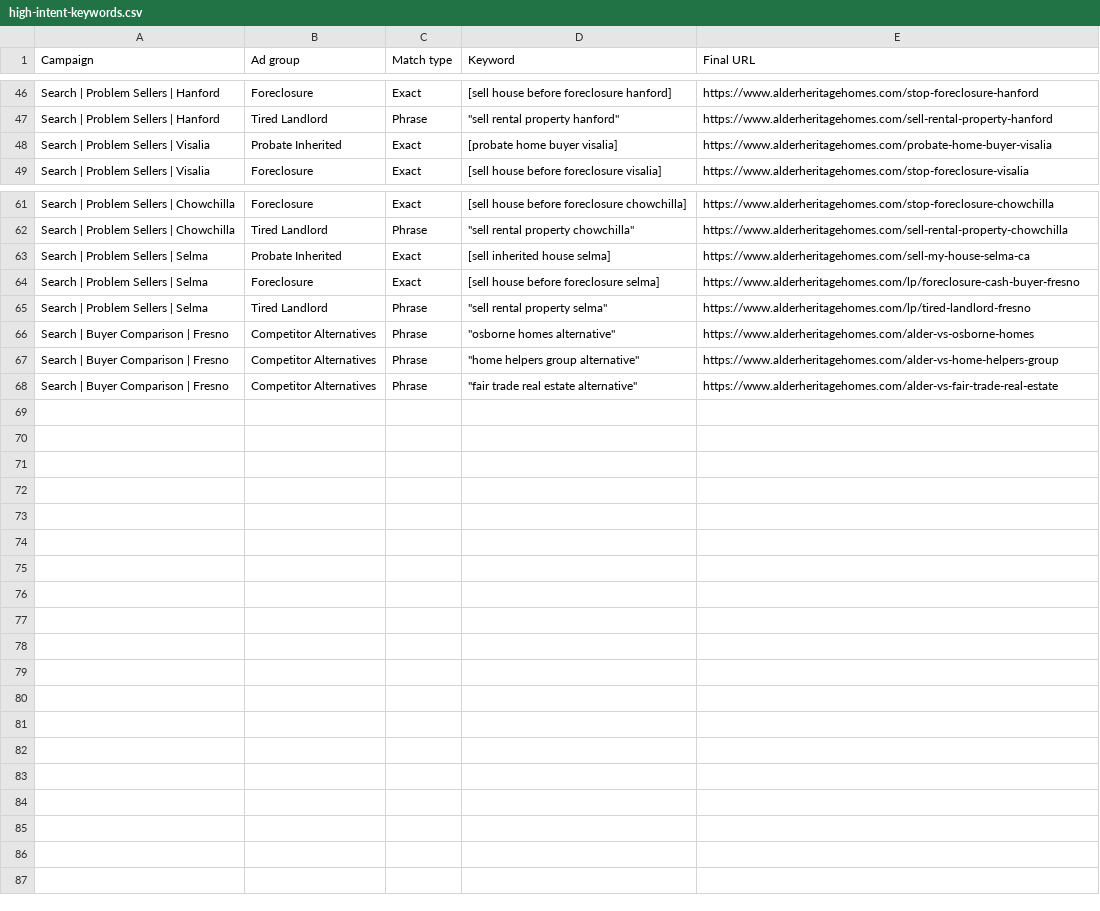
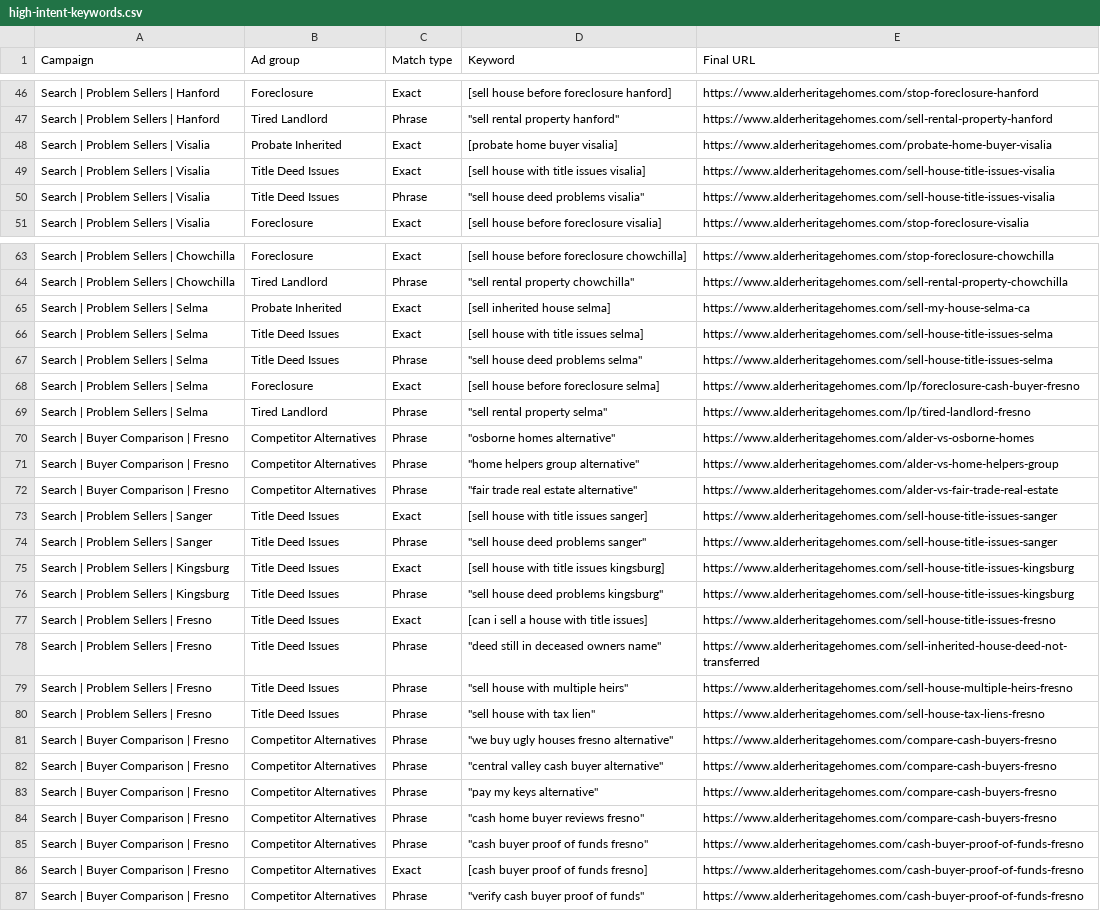
Before and after one commit to connorgop/alder-heritage-homes, a CSV file: marketing/google-ads/high-intent-keywords.csv, drawn as a sheet; only a part is shown, gaps mark what is left out; the diff covers the shown part only.

```diff
--- a/marketing/google-ads/high-intent-keywords.csv
+++ b/marketing/google-ads/high-intent-keywords.csv
@@ -48,2 +48,4 @@ Search | Problem Sellers | Hanford,Tired Landlord,Phrase,"""sell rental property
 Search | Problem Sellers | Visalia,Probate Inherited,Exact,[probate home buyer visalia],https://www.alderheritagehomes.com/probate-home-buyer-visalia
+Search | Problem Sellers | Visalia,Title Deed Issues,Exact,[sell house with title issues visalia],https://www.alderheritagehomes.com/sell-house-title-issues-visalia
+Search | Problem Sellers | Visalia,Title Deed Issues,Phrase,"""sell house deed problems visalia""",https://www.alderheritagehomes.com/sell-house-title-issues-visalia
 Search | Problem Sellers | Visalia,Foreclosure,Exact,[sell house before foreclosure visalia],https://www.alderheritagehomes.com/stop-foreclosure-visalia
@@ -63,2 +65,4 @@ Search | Problem Sellers | Chowchilla,Tired Landlord,Phrase,"""sell rental prope
 Search | Problem Sellers | Selma,Probate Inherited,Exact,[sell inherited house selma],https://www.alderheritagehomes.com/sell-my-house-selma-ca
+Search | Problem Sellers | Selma,Title Deed Issues,Exact,[sell house with title issues selma],https://www.alderheritagehomes.com/sell-house-title-issues-selma
+Search | Problem Sellers | Selma,Title Deed Issues,Phrase,"""sell house deed problems selma""",https://www.alderheritagehomes.com/sell-house-title-issues-selma
 Search | Problem Sellers | Selma,Foreclosure,Exact,[sell house before foreclosure selma],https://www.alderheritagehomes.com/lp/foreclosure-cash-buyer-fresno
@@ -68 +72,16 @@ Search | Buyer Comparison | Fresno,Competitor Alternatives,Phrase,"""home helper
 Search | Buyer Comparison | Fresno,Competitor Alternatives,Phrase,"""fair trade real estate alternative""",https://www.alderheritagehomes.com/alder-vs-fair-trade-real-estate
+Search | Problem Sellers | Sanger,Title Deed Issues,Exact,[sell house with title issues sanger],https://www.alderheritagehomes.com/sell-house-title-issues-sanger
+Search | Problem Sellers | Sanger,Title Deed Issues,Phrase,"""sell house deed problems sanger""",https://www.alderheritagehomes.com/sell-house-title-issues-sanger
+Search | Problem Sellers | Kingsburg,Title Deed Issues,Exact,[sell house with title issues kingsburg],https://www.alderheritagehomes.com/sell-house-title-issues-kingsburg
+Search | Problem Sellers | Kingsburg,Title Deed Issues,Phrase,"""sell house deed problems kingsburg""",https://www.alderheritagehomes.com/sell-house-title-issues-kingsburg
+Search | Problem Sellers | Fresno,Title Deed Issues,Exact,[can i sell a house with title issues],https://www.alderheritagehomes.com/sell-house-title-issues-fresno
+Search | Problem Sellers | Fresno,Title Deed Issues,Phrase,"""deed still in deceased owners name""",https://www.alderheritagehomes.com/sell-inherited-house-deed-not-transferred
+Search | Problem Sellers | Fresno,Title Deed Issues,Phrase,"""sell house with multiple heirs""",https://www.alderheritagehomes.com/sell-house-multiple-heirs-fresno
+Search | Problem Sellers | Fresno,Title Deed Issues,Phrase,"""sell house with tax lien""",https://www.alderheritagehomes.com/sell-house-tax-liens-fresno
+Search | Buyer Comparison | Fresno,Competitor Alternatives,Phrase,"""we buy ugly houses fresno alternative""",https://www.alderheritagehomes.com/compare-cash-buyers-fresno
+Search | Buyer Comparison | Fresno,Competitor Alternatives,Phrase,"""central valley cash buyer alternative""",https://www.alderheritagehomes.com/compare-cash-buyers-fresno
+Search | Buyer Comparison | Fresno,Competitor Alternatives,Phrase,"""pay my keys alternative""",https://www.alderheritagehomes.com/compare-cash-buyers-fresno
+Search | Buyer Comparison | Fresno,Competitor Alternatives,Phrase,"""cash home buyer reviews fresno""",https://www.alderheritagehomes.com/compare-cash-buyers-fresno
+Search | Buyer Comparison | Fresno,Competitor Alternatives,Phrase,"""cash buyer proof of funds fresno""",https://www.alderheritagehomes.com/cash-buyer-proof-of-funds-fresno
+Search | Buyer Comparison | Fresno,Competitor Alternatives,Exact,[cash buyer proof of funds fresno],https://www.alderheritagehomes.com/cash-buyer-proof-of-funds-fresno
+Search | Buyer Comparison | Fresno,Competitor Alternatives,Phrase,"""verify cash buyer proof of funds""",https://www.alderheritagehomes.com/cash-buyer-proof-of-funds-fresno
```
Also changed, not shown: 2 edited cells elsewhere in this file, marketing/google-ads/high-intent-responsive-search-ads.csv, 13 other files.
